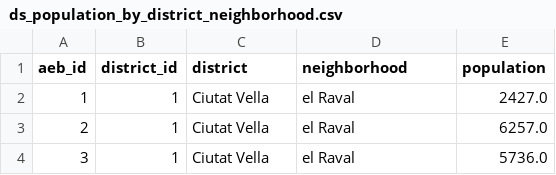
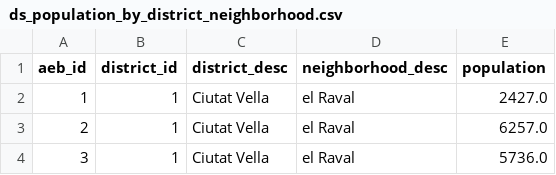
Before and after one commit to sjuanati/DataSciLabs, a CSV file: projects/barcelona/data/input/ds_population_by_district_neighborhood.csv, drawn as a sheet; only a part is shown.

```diff
--- a/projects/barcelona/data/input/ds_population_by_district_neighborhood.csv
+++ b/projects/barcelona/data/input/ds_population_by_district_neighborhood.csv
@@ -1,2 +1,2 @@
-aeb_id,district_id,district,neighborhood,population
+aeb_id,district_id,district_desc,neighborhood_desc,population
 1,1,Ciutat Vella,el Raval,2427.0
```
Also changed, not shown: 12 other files.
